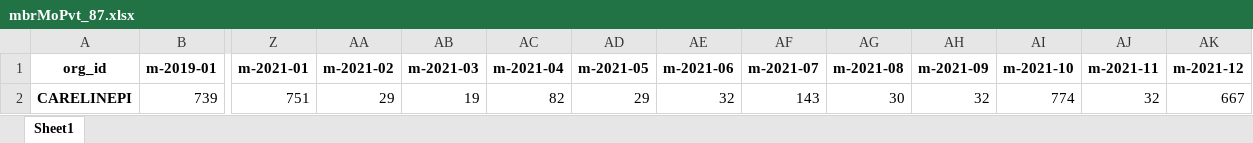
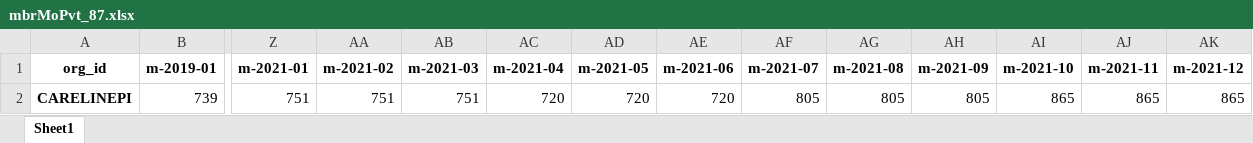
Before and after one commit to mikeoconnor-cj/pythonWrk, an Excel workbook: mbrMoPvt_87.xlsx, sheet Sheet1, drawn as a sheet; only a part is shown, gaps mark what is left out; values as stored, in another font and other column widths than the file's, no borders; the diff names each change by its address in the sheet, - before the commit and + after, or states it on an @@ line.

```diff
--- a/mbrMoPvt_87.xlsx (sheet Sheet1)
+++ b/mbrMoPvt_87.xlsx (sheet Sheet1)
-AA2 (m-2021-02): 29
+AA2 (m-2021-02): 751
-AB2 (m-2021-03): 19
+AB2 (m-2021-03): 751
-AC2 (m-2021-04): 82
+AC2 (m-2021-04): 720
-AD2 (m-2021-05): 29
+AD2 (m-2021-05): 720
-AE2 (m-2021-06): 32
+AE2 (m-2021-06): 720
-AF2 (m-2021-07): 143
+AF2 (m-2021-07): 805
-AG2 (m-2021-08): 30
+AG2 (m-2021-08): 805
-AH2 (m-2021-09): 32
+AH2 (m-2021-09): 805
-AI2 (m-2021-10): 774
+AI2 (m-2021-10): 865
-AJ2 (m-2021-11): 32
+AJ2 (m-2021-11): 865
-AK2 (m-2021-12): 667
+AK2 (m-2021-12): 865
```
Also changed, not shown: mbrMoPvt_88.xlsx.
